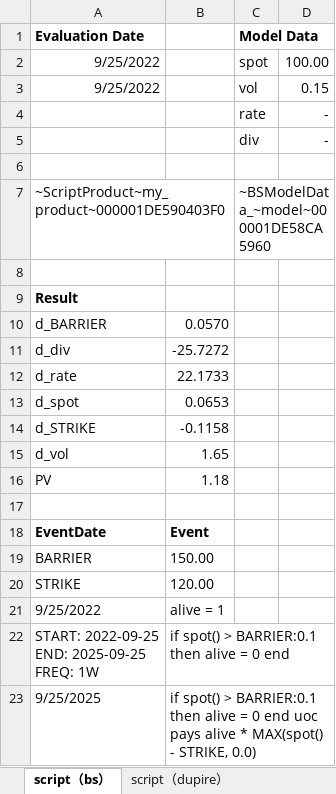
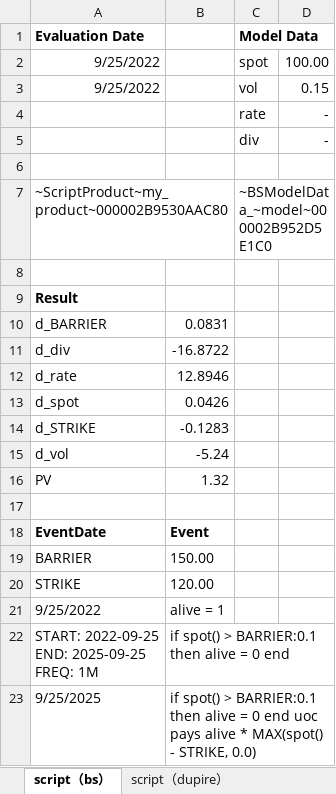
Before and after one commit to wegamekinglc/Derivatives-Algorithms-Lib, an Excel workbook: miscs/excel/004.up and out call.xlsx, sheet script（bs）, drawn as a sheet; values as stored, in another font and other column widths than the file's, no borders; ↵ is a line break in a cell; the diff names each change by its address in the sheet, - before the commit and + after, or states it on an @@ line.

```diff
--- a/miscs/excel/004.up and out call.xlsx (sheet script（bs）)
+++ b/miscs/excel/004.up and out call.xlsx (sheet script（bs）)
-A7 (Evaluation Date): ~ScriptProduct~my_product~000001DE590403F0
+A7 (Evaluation Date): ~ScriptProduct~my_product~000002B9530AAC80
-C7 (Model Data): ~BSModelData_~model~000001DE58CA5960
+C7 (Model Data): ~BSModelData_~model~000002B952D5E1C0
-B10: 0.0570
+B10: 0.0831
-B11: -25.7272
+B11: -16.8722
-B12: 22.1733
+B12: 12.8946
-B13: 0.0653
+B13: 0.0426
-B14: -0.1158
+B14: -0.1283
-B15: 1.65
+B15: -5.24
-B16: 1.18
+B16: 1.32
-A22 (Evaluation Date): START: 2022-09-25 ↵ END: 2025-09-25 ↵ FREQ: 1W
+A22 (Evaluation Date): START: 2022-09-25 ↵ END: 2025-09-25 ↵ FREQ: 1M
```
Also changed, not shown: sheet script（dupire）, formulas that keep their value, miscs/excel/001.interpolation.xlsx, miscs/excel/003.european.xlsx, 3 other files.
